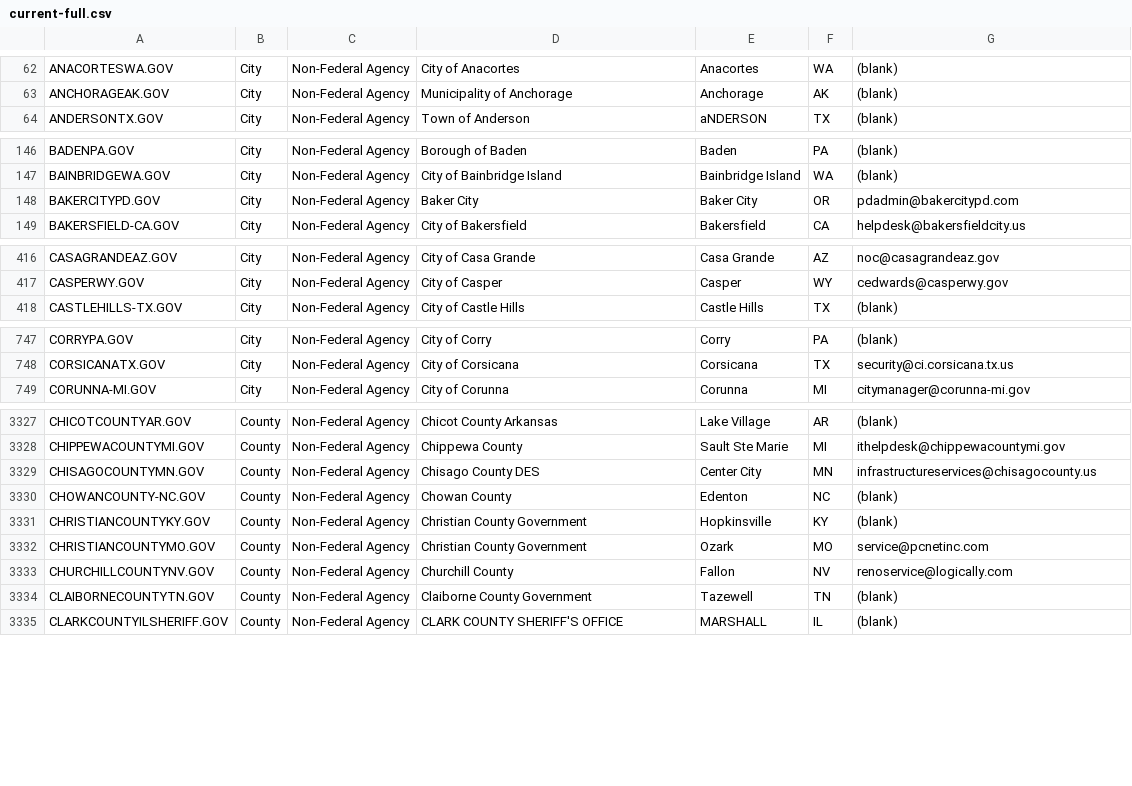
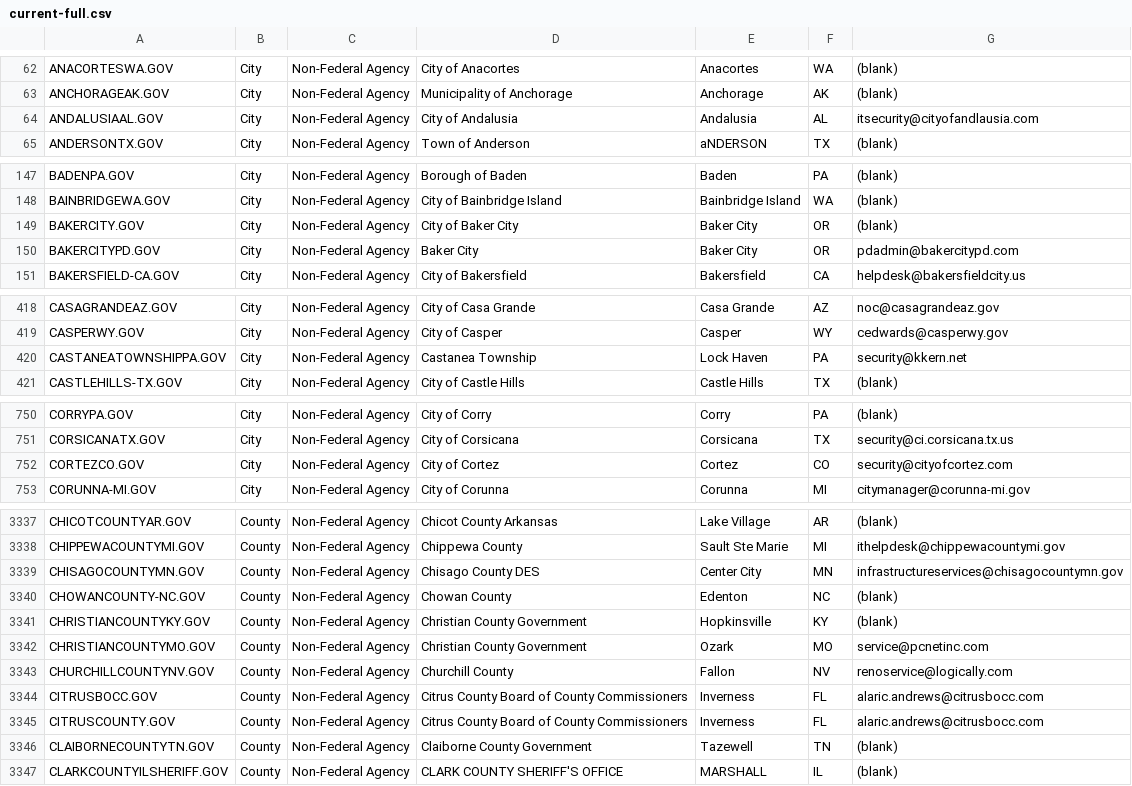
Before and after one commit to cisagov/dotgov-data, a CSV file: current-full.csv, drawn as a sheet; only a part is shown, gaps mark what is left out; the diff covers the shown part only.

```diff
--- a/current-full.csv
+++ b/current-full.csv
@@ -63,2 +63,3 @@ ANACORTESWA.GOV,City,Non-Federal Agency,City of Anacortes,Anacortes,WA,(blank)
 ANCHORAGEAK.GOV,City,Non-Federal Agency,Municipality of Anchorage,Anchorage,AK,(blank)
+ANDALUSIAAL.GOV,City,Non-Federal Agency,City of Andalusia,Andalusia,AL,itsecurity@cityofandlausia.com
 ANDERSONTX.GOV,City,Non-Federal Agency,Town of Anderson,aNDERSON,TX,(blank)
@@ -147,2 +148,3 @@ BADENPA.GOV,City,Non-Federal Agency,Borough of Baden,Baden,PA,(blank)
 BAINBRIDGEWA.GOV,City,Non-Federal Agency,City of Bainbridge Island,Bainbridge Island,WA,(blank)
+BAKERCITY.GOV,City,Non-Federal Agency,City of Baker City,Baker City,OR,(blank)
 BAKERCITYPD.GOV,City,Non-Federal Agency,Baker City,Baker City,OR,pdadmin@bakercitypd.com
@@ -417,2 +419,3 @@ CASAGRANDEAZ.GOV,City,Non-Federal Agency,City of Casa Grande,Casa Grande,AZ,noc@
 CASPERWY.GOV,City,Non-Federal Agency,City of Casper ,Casper,WY,cedwards@casperwy.gov
+CASTANEATOWNSHIPPA.GOV,City,Non-Federal Agency,Castanea Township,Lock Haven,PA,security@kkern.net
 CASTLEHILLS-TX.GOV,City,Non-Federal Agency,City of Castle Hills,Castle Hills,TX,(blank)
@@ -748,2 +751,3 @@ CORRYPA.GOV,City,Non-Federal Agency,City of Corry,Corry,PA,(blank)
 CORSICANATX.GOV,City,Non-Federal Agency,City of Corsicana,Corsicana,TX,security@ci.corsicana.tx.us
+CORTEZCO.GOV,City,Non-Federal Agency,City of Cortez,Cortez,CO,security@cityofcortez.com
 CORUNNA-MI.GOV,City,Non-Federal Agency,City of Corunna,Corunna,MI,citymanager@corunna-mi.gov
@@ -3328,3 +3338,3 @@ CHICOTCOUNTYAR.GOV,County,Non-Federal Agency,Chicot County Arkansas,Lake Village
 CHIPPEWACOUNTYMI.GOV,County,Non-Federal Agency,Chippewa County,Sault Ste Marie,MI,ithelpdesk@chippewacountymi.gov
-CHISAGOCOUNTYMN.GOV,County,Non-Federal Agency,Chisago County DES,Center City,MN,infrastructureservices@chisagocounty.us
+CHISAGOCOUNTYMN.GOV,County,Non-Federal Agency,Chisago County DES,Center City,MN,infrastructureservices@chisagocountymn.gov
 CHOWANCOUNTY-NC.GOV,County,Non-Federal Agency,Chowan County,Edenton,NC,(blank)
@@ -3333,2 +3343,4 @@ CHRISTIANCOUNTYMO.GOV,County,Non-Federal Agency,Christian County Government,Ozar
 CHURCHILLCOUNTYNV.GOV,County,Non-Federal Agency,Churchill County,Fallon,NV,renoservice@logically.com
+CITRUSBOCC.GOV,County,Non-Federal Agency,Citrus County Board of County Commissioners,Inverness,FL,alaric.andrews@citrusbocc.com
+CITRUSCOUNTY.GOV,County,Non-Federal Agency,Citrus County Board of County Commissioners,Inverness,FL,alaric.andrews@citrusbocc.com
 CLAIBORNECOUNTYTN.GOV,County,Non-Federal Agency,Claiborne County Government,Tazewell,TN,(blank)
```
Also changed, not shown: 14 added rows, 3 removed rows and 6 edited cells elsewhere in this file, current-federal.csv.
